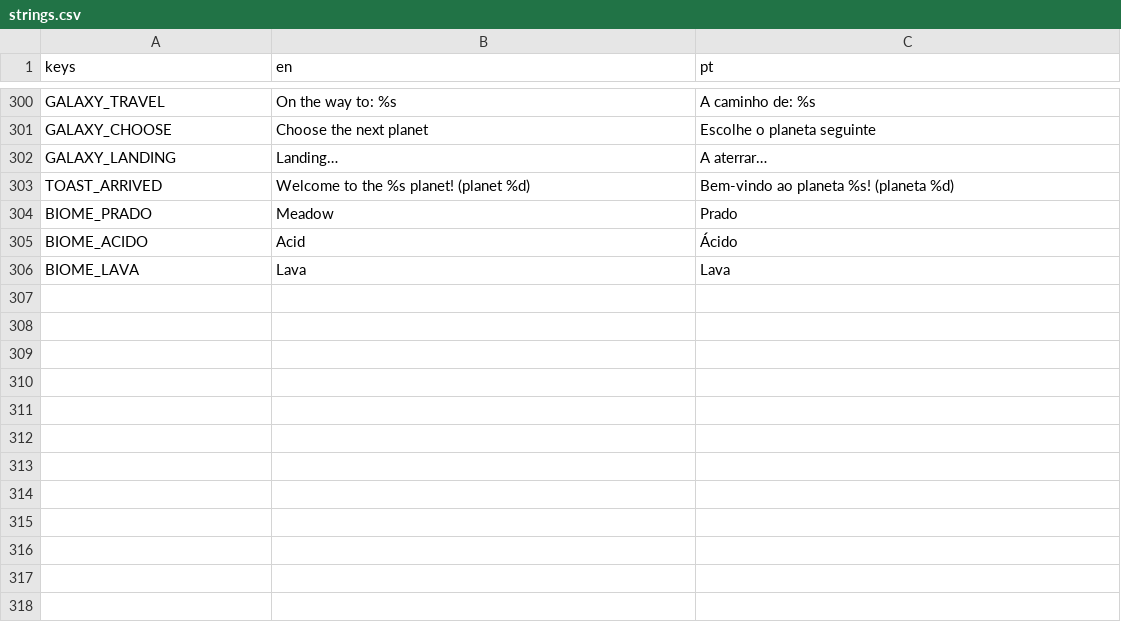
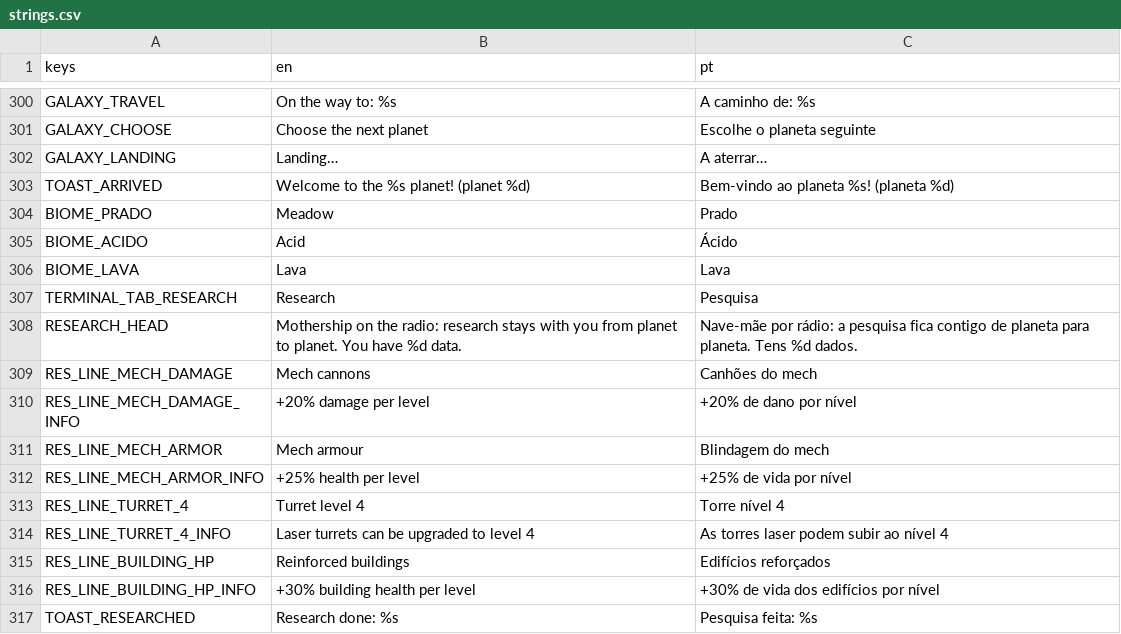
Before and after one commit to Curio2560/cozy-space-game, a CSV file: i18n/strings.csv, drawn as a sheet; only a part is shown, gaps mark what is left out.

```diff
--- a/i18n/strings.csv
+++ b/i18n/strings.csv
@@ -306 +306,12 @@ BIOME_ACIDO,Acid,Ácido
 BIOME_LAVA,Lava,Lava
+TERMINAL_TAB_RESEARCH,Research,Pesquisa
+RESEARCH_HEAD,"Mothership on the radio: research stays with you from planet to planet. You have %d data.","Nave-mãe por rádio: a pesquisa fica contigo de planeta para planeta. Tens %d dados."
+RES_LINE_MECH_DAMAGE,Mech cannons,Canhões do mech
+RES_LINE_MECH_DAMAGE_INFO,+20% damage per level,+20% de dano por nível
+RES_LINE_MECH_ARMOR,Mech armour,Blindagem do mech
+RES_LINE_MECH_ARMOR_INFO,+25% health per level,+25% de vida por nível
+RES_LINE_TURRET_4,Turret level 4,Torre nível 4
+RES_LINE_TURRET_4_INFO,Laser turrets can be upgraded to level 4,As torres laser podem subir ao nível 4
+RES_LINE_BUILDING_HP,Reinforced buildings,Edifícios reforçados
+RES_LINE_BUILDING_HP_INFO,+30% building health per level,+30% de vida dos edifícios por nível
+TOAST_RESEARCHED,Research done: %s,Pesquisa feita: %s
```
Also changed, not shown: 9 other files.
